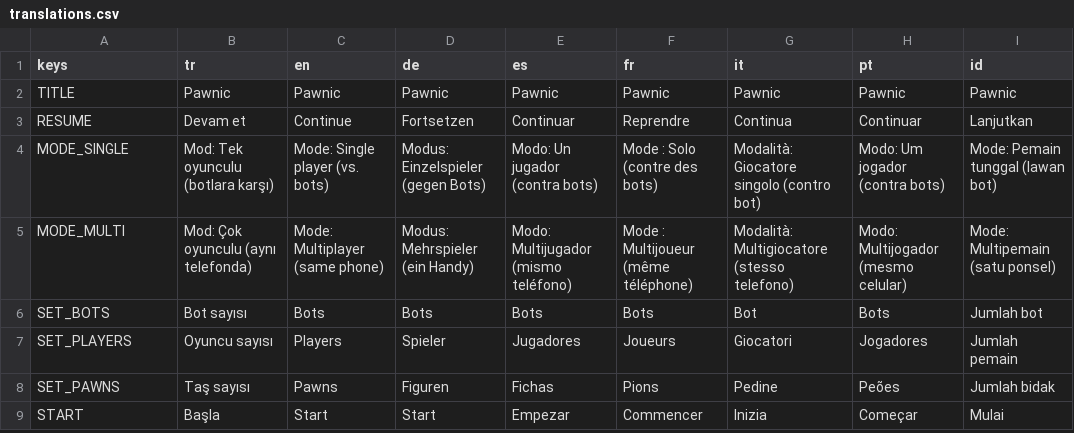
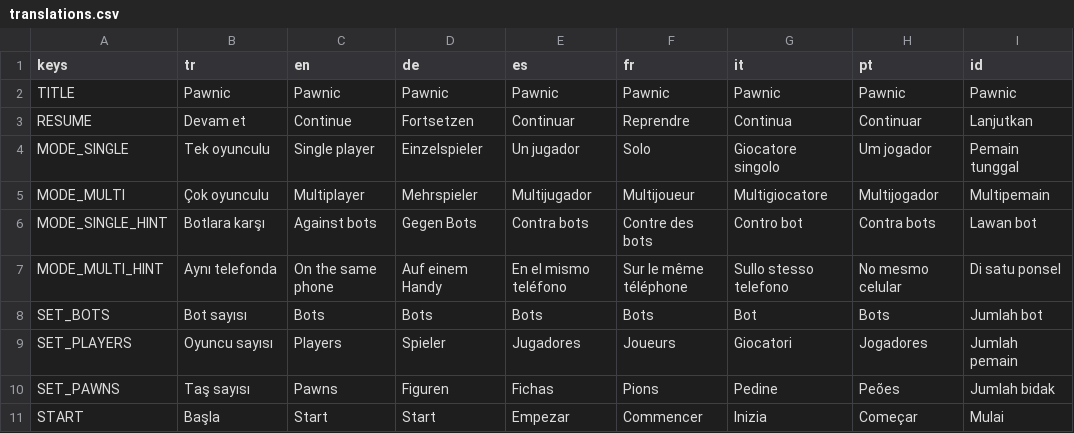
Before and after one commit to sezertanci/Pawnic, a CSV file: data/translations.csv, drawn as a sheet; only a part is shown; the diff covers the shown part only.

```diff
--- a/data/translations.csv
+++ b/data/translations.csv
@@ -3,4 +3,6 @@ TITLE,Pawnic,Pawnic,Pawnic,Pawnic,Pawnic,Pawnic,Pawnic,Pawnic
 RESUME,Devam et,Continue,Fortsetzen,Continuar,Reprendre,Continua,Continuar,Lanjutkan
-MODE_SINGLE,Mod: Tek oyunculu (botlara karşı),Mode: Single player (vs. bots),Modus: Einzelspieler (gegen Bots),Modo: Un jugador (contra bots),Mode : Solo (contre des bots),Modalità: Giocatore singolo (contro bot),Modo: Um jogador (contra bots),Mode: Pemain tunggal (lawan bot)
-MODE_MULTI,Mod: Çok oyunculu (aynı telefonda),Mode: Multiplayer (same phone),Modus: Mehrspieler (ein Handy),Modo: Multijugador (mismo teléfono),Mode : Multijoueur (même téléphone),Modalità: Multigiocatore (stesso telefono),Modo: Multijogador (mesmo celular),Mode: Multipemain (satu ponsel)
+MODE_SINGLE,Tek oyunculu,Single player,Einzelspieler,Un jugador,Solo,Giocatore singolo,Um jogador,Pemain tunggal
+MODE_MULTI,Çok oyunculu,Multiplayer,Mehrspieler,Multijugador,Multijoueur,Multigiocatore,Multijogador,Multipemain
+MODE_SINGLE_HINT,Botlara karşı,Against bots,Gegen Bots,Contra bots,Contre des bots,Contro bot,Contra bots,Lawan bot
+MODE_MULTI_HINT,Aynı telefonda,On the same phone,Auf einem Handy,En el mismo teléfono,Sur le même téléphone,Sullo stesso telefono,No mesmo celular,Di satu ponsel
 SET_BOTS,Bot sayısı,Bots,Bots,Bots,Bots,Bot,Bots,Jumlah bot
```
Also changed, not shown: 7 added rows, 1 removed row and 9 edited cells elsewhere in this file, 54 other files.
